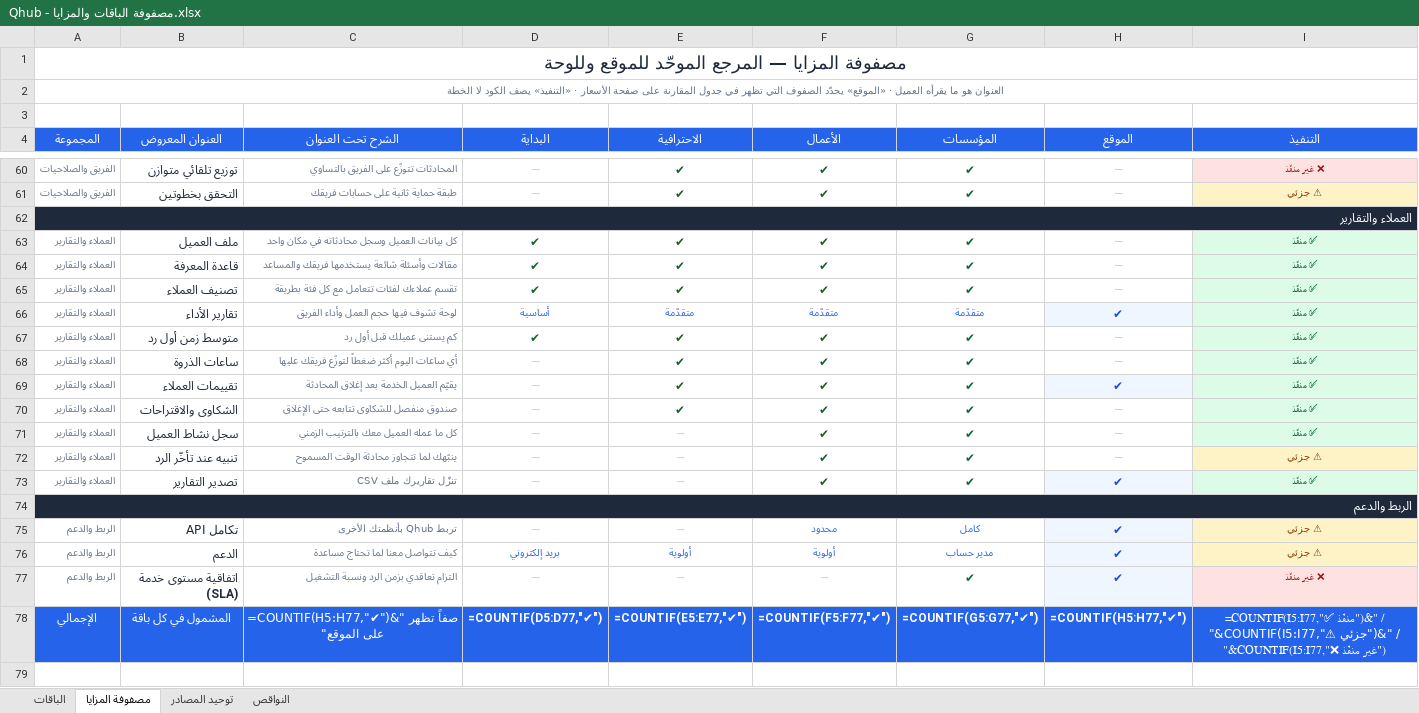
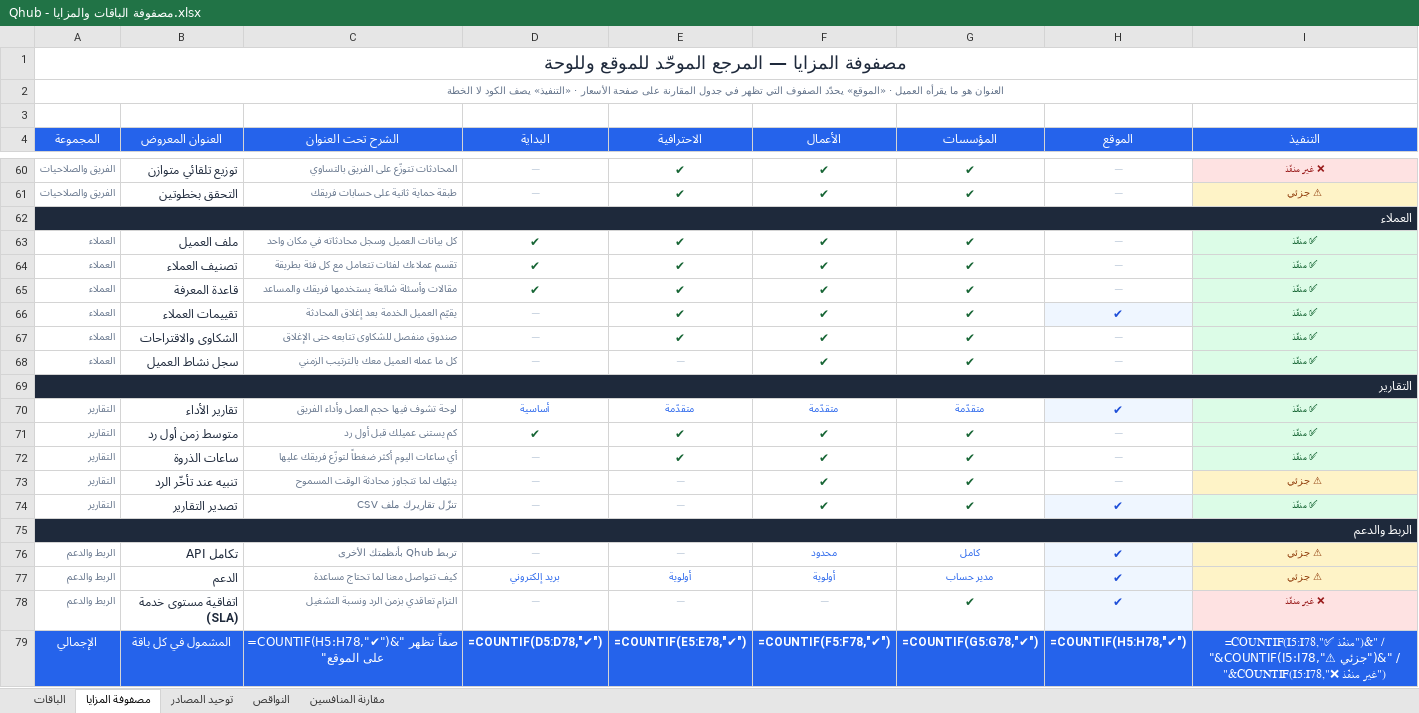
Before and after one commit to apexit764-beep/chatly, an Excel workbook: docs/Qhub - مصفوفة الباقات والمزايا.xlsx, sheet مصفوفة المزايا, drawn as a sheet; only a part is shown, gaps mark what is left out; values as stored, in another font and other column widths than the file's, no borders; formulas without a stored value are shown as written; removed rows and columns are numbered as before the commit, all else as after; the diff covers the shown part only; the diff names each change by its address in the sheet, - before the commit and + after, or states it on an @@ line.

```diff
--- a/docs/Qhub - مصفوفة الباقات والمزايا.xlsx (sheet مصفوفة المزايا)
+++ b/docs/Qhub - مصفوفة الباقات والمزايا.xlsx (sheet مصفوفة المزايا)
+sheet tab: مقارنة المنافسين
-A62:A63 (المجموعة): العملاء والتقارير
+A62:A63 (المجموعة): العملاء
-row 64: العملاء والتقارير | قاعدة المعرفة | مقالات وأسئلة شائعة يستخدمها فريقك والمساعد | ✔ | ✔ | ✔ | ✔ | — | ✅ منفّذ
-A64 (المجموعة): العملاء والتقارير
+A64 (المجموعة): العملاء
-row 66: العملاء والتقارير | تقارير الأداء | لوحة تشوف فيها حجم العمل وأداء الفريق | أساسية | متقدّمة | متقدّمة | متقدّمة | ✔ | ✅ منفّذ
-A65 (المجموعة): العملاء والتقارير
+A65 (المجموعة): العملاء
-B65 (العنوان المعروض): متوسط زمن أول رد
+B65 (العنوان المعروض): قاعدة المعرفة
-C65 (الشرح تحت العنوان): كم يستنى عميلك قبل أول رد
+C65 (الشرح تحت العنوان): مقالات وأسئلة شائعة يستخدمها فريقك والمساعد
-row 68: العملاء والتقارير | ساعات الذروة | أي ساعات اليوم أكثر ضغطاً لتوزّع فريقك عليها | — | ✔ | ✔ | ✔ | — | ✅ منفّذ
-A66:A68 (المجموعة): العملاء والتقارير
+A66:A68 (المجموعة): العملاء
+row 69: التقارير
+row 70: التقارير | تقارير الأداء | لوحة تشوف فيها حجم العمل وأداء الفريق | أساسية | متقدّمة | متقدّمة | متقدّمة | ✔ | ✅ منفّذ
+row 71: التقارير | متوسط زمن أول رد | كم يستنى عميلك قبل أول رد | ✔ | ✔ | ✔ | ✔ | — | ✅ منفّذ
+row 72: التقارير | ساعات الذروة | أي ساعات اليوم أكثر ضغطاً لتوزّع فريقك عليها | — | ✔ | ✔ | ✔ | — | ✅ منفّذ
-A73:A74 (المجموعة): العملاء والتقارير
+A73:A74 (المجموعة): التقارير
-C79 (الشرح تحت العنوان): =COUNTIF(H5:H77,"✔")&" صفاً تظهر على الموقع"
+C79 (الشرح تحت العنوان): =COUNTIF(H5:H78,"✔")&" صفاً تظهر على الموقع"
-D79 (البداية): =COUNTIF(D5:D77,"✔")
+D79 (البداية): =COUNTIF(D5:D78,"✔")
-E79 (الاحترافية): =COUNTIF(E5:E77,"✔")
+E79 (الاحترافية): =COUNTIF(E5:E78,"✔")
-F79 (الأعمال): =COUNTIF(F5:F77,"✔")
+F79 (الأعمال): =COUNTIF(F5:F78,"✔")
-G79 (المؤسسات): =COUNTIF(G5:G77,"✔")
+G79 (المؤسسات): =COUNTIF(G5:G78,"✔")
-H79 (الموقع): =COUNTIF(H5:H77,"✔")
+H79 (الموقع): =COUNTIF(H5:H78,"✔")
-I79 (التنفيذ): =COUNTIF(I5:I77,"✅ منفّذ")&" / "&COUNTIF(I5:I77,"⚠ جزئي")&" / "&COUNTIF(I5:I77,"❌ غير منفّذ")
+I79 (التنفيذ): =COUNTIF(I5:I78,"✅ منفّذ")&" / "&COUNTIF(I5:I78,"⚠ جزئي")&" / "&COUNTIF(I5:I78,"❌ غير منفّذ")
```
Also changed, not shown: 2 added rows, 2 removed rows and 1 edited cell elsewhere in this sheet, sheet توحيد المصادر, sheet الباقات, sheet النواقص.
